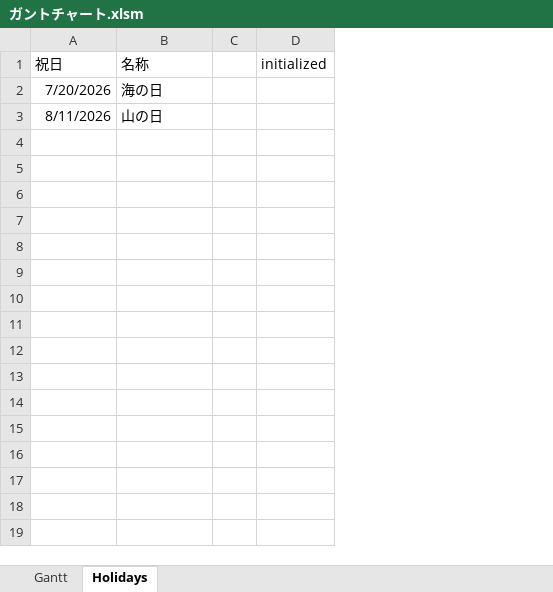
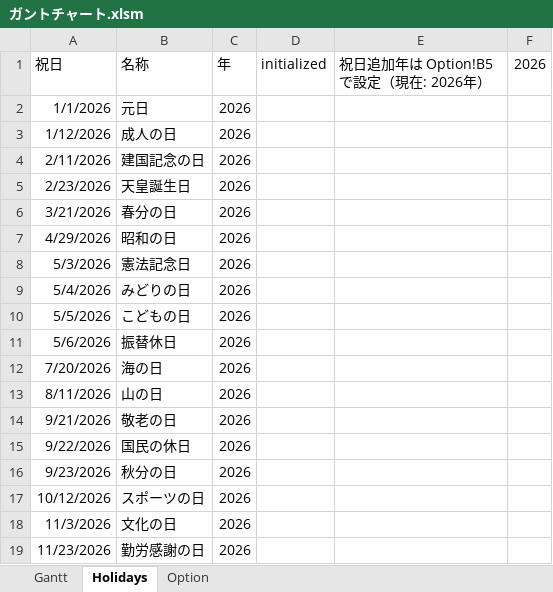
Before and after one commit to AkiTaishin/bbs, an Excel workbook: docs/ガントチャート.xlsm, sheet Holidays, drawn as a sheet; values as stored, in another font and other column widths than the file's, no borders; removed rows and columns are numbered as before the commit, all else as after; the diff names each change by its address in the sheet, - before the commit and + after, or states it on an @@ line.

```diff
--- a/docs/ガントチャート.xlsm (sheet Holidays)
+++ b/docs/ガントチャート.xlsm (sheet Holidays)
+sheet tab: Option
-column C, empty
+column C (年), rows 12-13: 2026 | 2026
+column E (祝日追加年は Option!B5 で設定（現在: 2026年）), empty
+column F (2026), empty
+row 2: 1/1/2026 | 元日 | 2026
+row 3: 1/12/2026 | 成人の日 | 2026
+row 4: 2/11/2026 | 建国記念の日 | 2026
+row 5: 2/23/2026 | 天皇誕生日 | 2026
+row 6: 3/21/2026 | 春分の日 | 2026
+row 7: 4/29/2026 | 昭和の日 | 2026
+row 8: 5/3/2026 | 憲法記念日 | 2026
+row 9: 5/4/2026 | みどりの日 | 2026
+row 10: 5/5/2026 | こどもの日 | 2026
+row 11: 5/6/2026 | 振替休日 | 2026
+row 14: 9/21/2026 | 敬老の日 | 2026
+row 15: 9/22/2026 | 国民の休日 | 2026
+row 16: 9/23/2026 | 秋分の日 | 2026
+row 17: 10/12/2026 | スポーツの日 | 2026
+row 18: 11/3/2026 | 文化の日 | 2026
+row 19: 11/23/2026 | 勤労感謝の日 | 2026
```
Also changed, not shown: sheet Gantt, charts or pictures, 1 other file.
